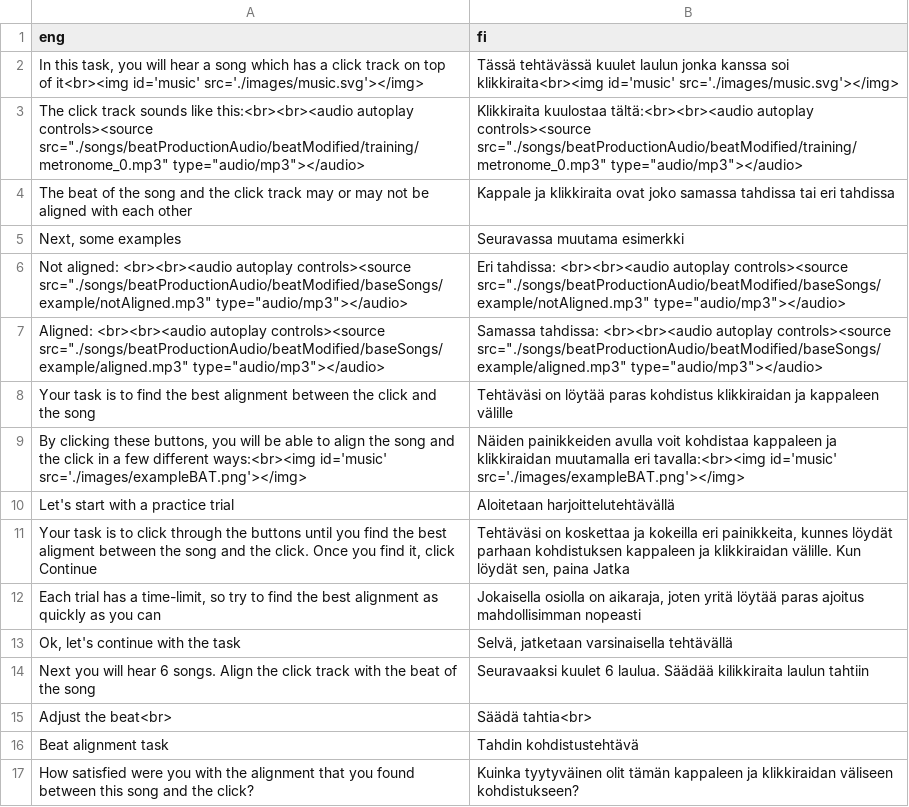
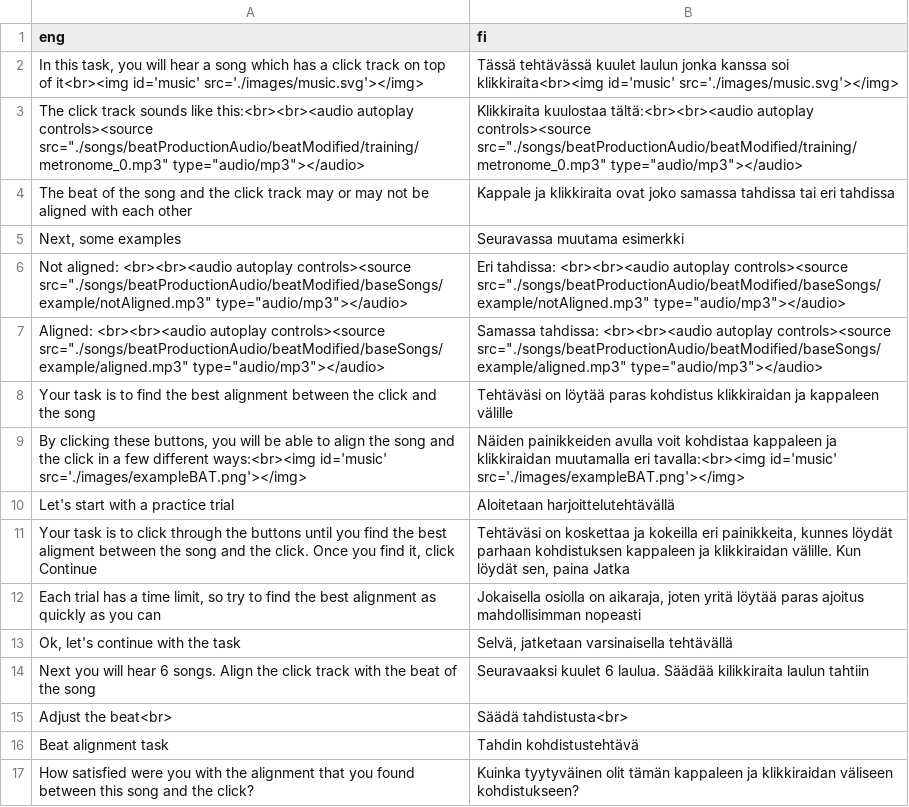
Before and after one commit to pasoneto/MMBB, a CSV file: utils/translationsProcess/bat.csv, drawn as a sheet.

```diff
--- a/utils/translationsProcess/bat.csv
+++ b/utils/translationsProcess/bat.csv
@@ -11,6 +11,6 @@ Let's start with a practice trial,Aloitetaan harjoittelutehtävällä
 "Your task is to click through the buttons until you find the best aligment between the song and the click. Once you find it, click Continue","Tehtäväsi on koskettaa ja kokeilla eri painikkeita, kunnes löydät parhaan kohdistuksen kappaleen ja klikkiraidan välille. Kun löydät sen, paina Jatka"
-"Each trial has a time-limit, so try to find the best alignment as quickly as you can","Jokaisella osiolla on aikaraja, joten yritä löytää paras ajoitus mahdollisimman nopeasti"
+"Each trial has a time limit, so try to find the best alignment as quickly as you can","Jokaisella osiolla on aikaraja, joten yritä löytää paras ajoitus mahdollisimman nopeasti"
 "Ok, let's continue with the task","Selvä, jatketaan varsinaisella tehtävällä"
 Next you will hear 6 songs. Align the click track with the beat of the song,Seuravaaksi kuulet 6 laulua. Säädää kilikkiraita laulun tahtiin
-Adjust the beat<br>,Säädä tahtia<br>
+Adjust the beat<br>,Säädä tahdistusta<br>
 Beat alignment task,Tahdin kohdistustehtävä
```
Also changed, not shown: utils/translationsProcess/emotion.csv, utils/translationsProcess/mbema.csv, 30 other files.
